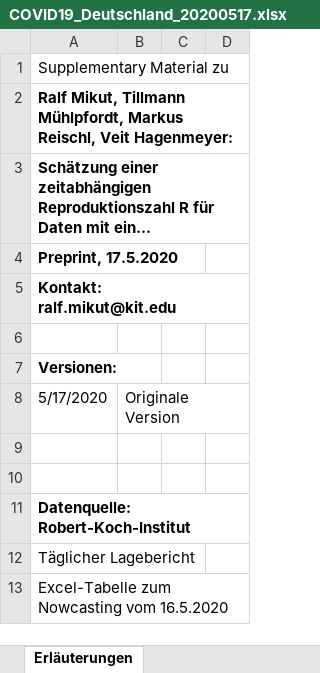
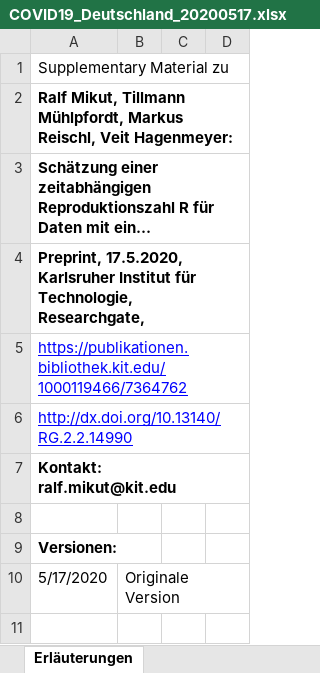
Before and after one commit to RalfMikut/COVID-19, an Excel workbook: COVID19_Deutschland_20200517.xlsx, sheet Erläuterungen, drawn as a sheet; only a part is shown; the shorter side is filled out with more unchanged rows; long unchanged cells end in …; values as stored, in another font and other column widths than the file's, no borders; the diff names each change by its address in the sheet, - before the commit and + after, or states it on an @@ line.

Commit message:
Fixed version from May 17, 2020 Bibliographic details added

```diff
--- a/COVID19_Deutschland_20200517.xlsx (sheet Erläuterungen)
+++ b/COVID19_Deutschland_20200517.xlsx (sheet Erläuterungen)
-A4: Preprint, 17.5.2020
+A4: Preprint, 17.5.2020, Karlsruher Institut für Technologie, Researchgate,
+row 5: https://publikationen.bibliothek.kit.edu/1000119466/7364762
+row 6: http://dx.doi.org/10.13140/RG.2.2.14990
```
